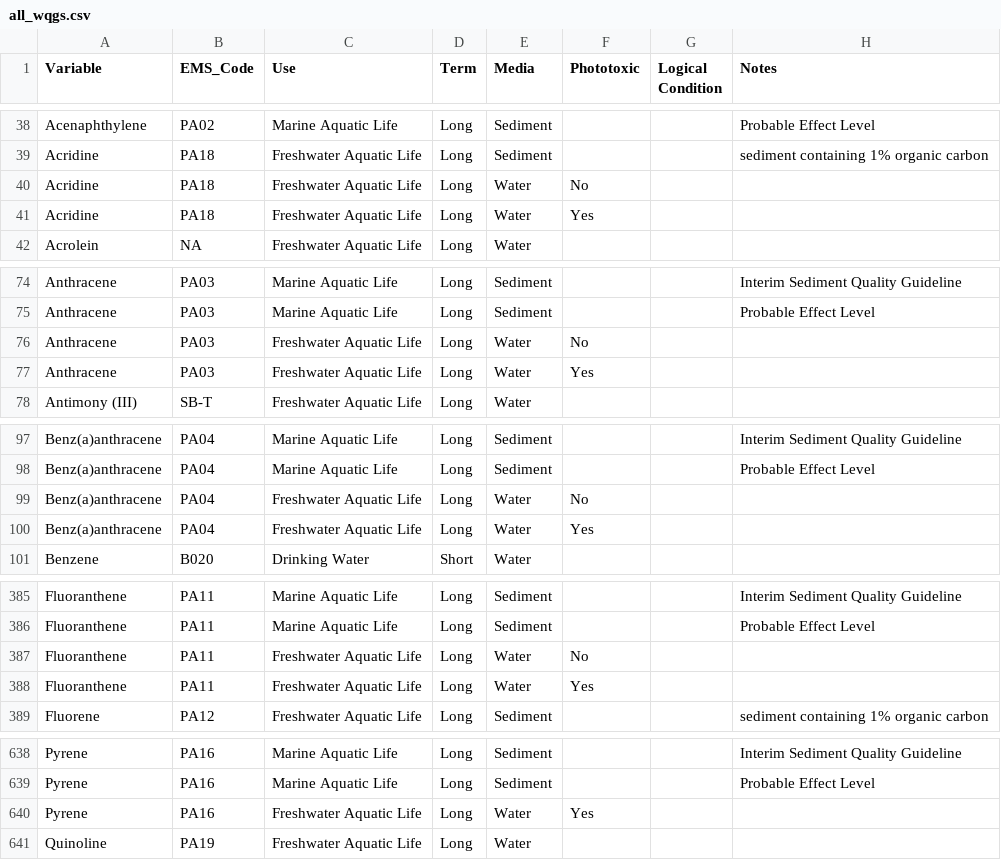
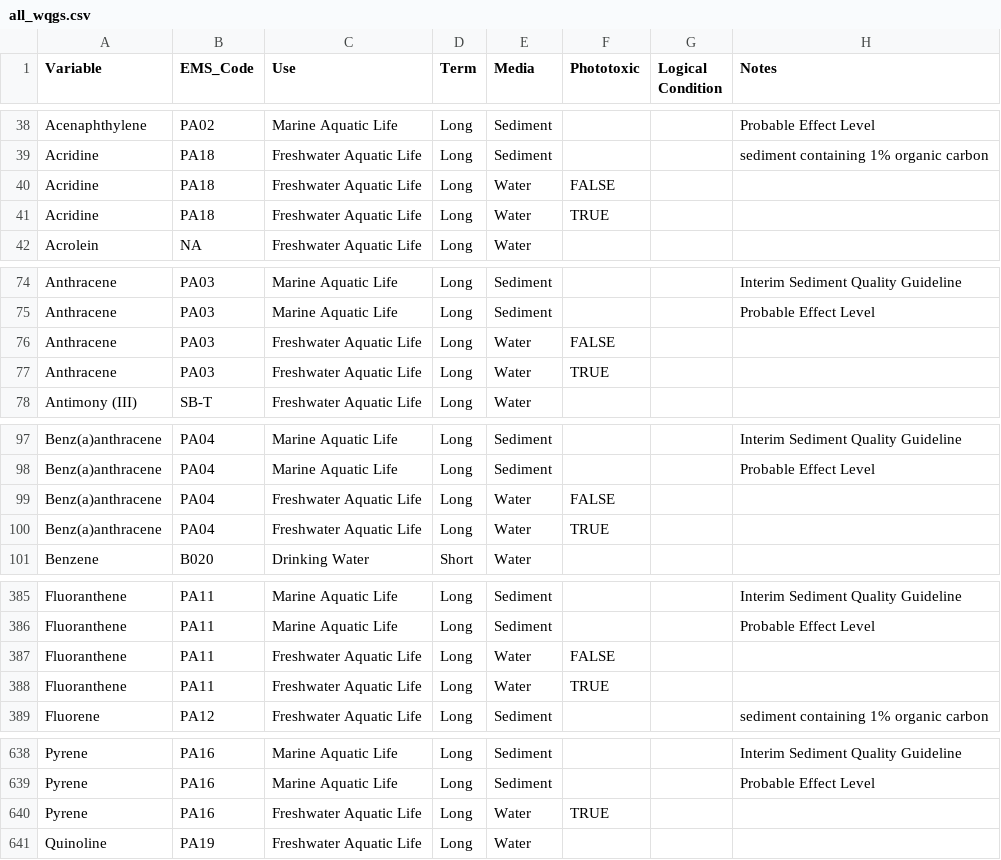
Before and after one commit to bcgov/wqg_data, a CSV file: all_wqgs.csv, drawn as a sheet; only a part is shown, gaps mark what is left out; the diff names each change by its address in the sheet, - before the commit and + after, or states it on an @@ line.

Commit message:
Phototoxic to TRUE and FALSE

```diff
--- a/all_wqgs.csv
+++ b/all_wqgs.csv
-F40 (Phototoxic): No
+F40 (Phototoxic): FALSE
-F41 (Phototoxic): Yes
+F41 (Phototoxic): TRUE
-F76 (Phototoxic): No
+F76 (Phototoxic): FALSE
-F77 (Phototoxic): Yes
+F77 (Phototoxic): TRUE
-F99 (Phototoxic): No
+F99 (Phototoxic): FALSE
-F100 (Phototoxic): Yes
+F100 (Phototoxic): TRUE
-F387 (Phototoxic): No
+F387 (Phototoxic): FALSE
-F388 (Phototoxic): Yes
+F388 (Phototoxic): TRUE
-F640 (Phototoxic): Yes
+F640 (Phototoxic): TRUE
```
